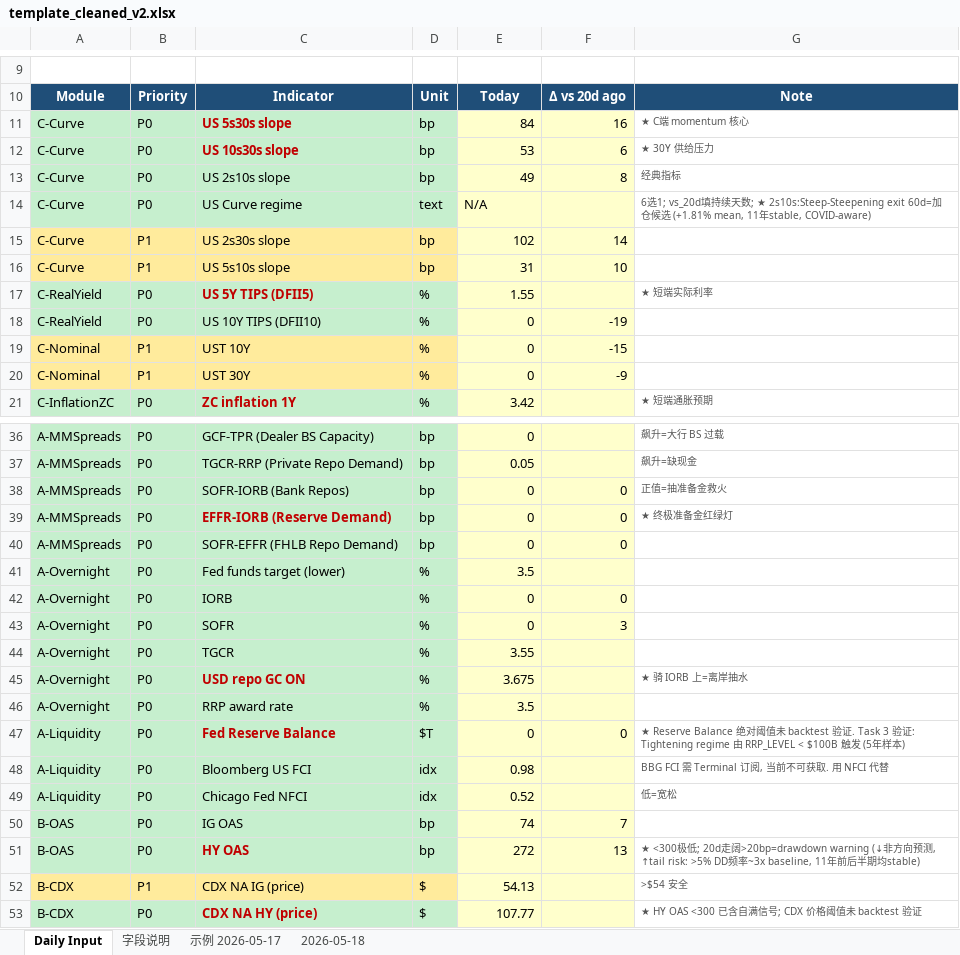
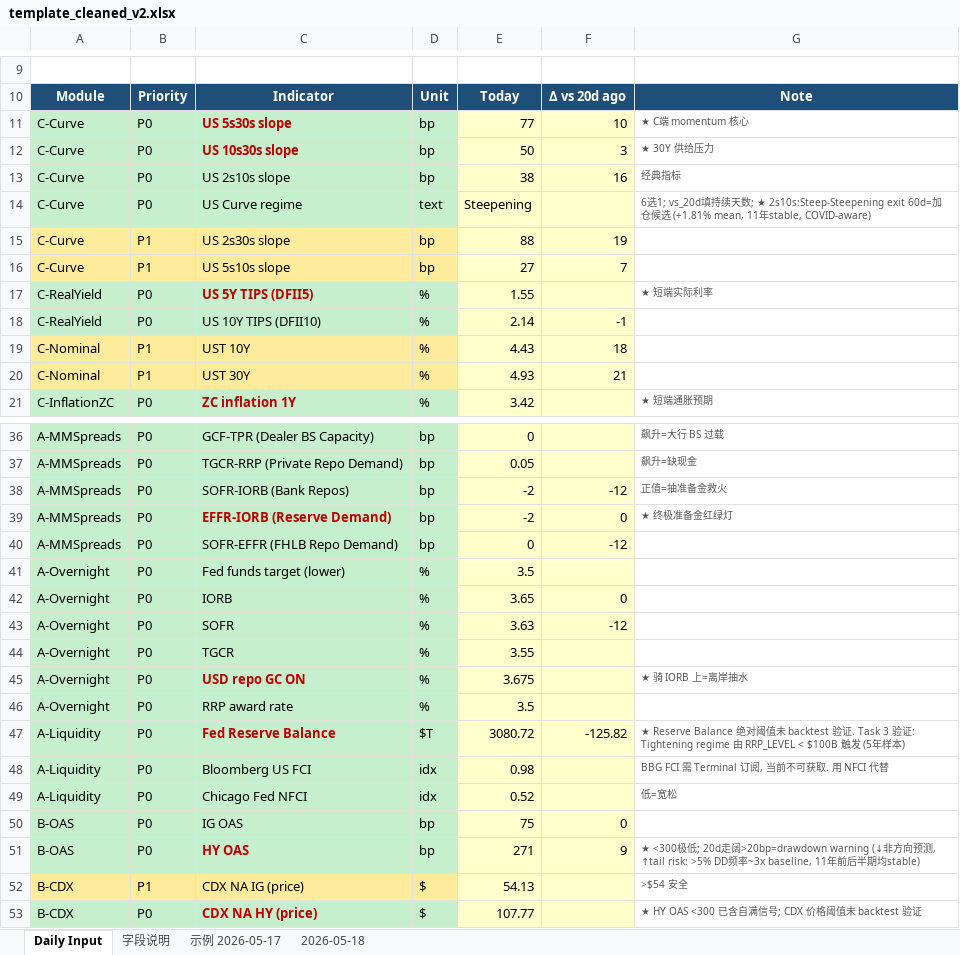
Before and after one commit to slowqqwin-beep/liquidity-monitor, an Excel workbook: template_cleaned_v2.xlsx, sheet Daily Input, drawn as a sheet; only a part is shown, gaps mark what is left out; values as stored, in another font and other column widths than the file's, no borders; the diff covers the shown part only; the diff names each change by its address in the sheet, - before the commit and + after, or states it on an @@ line.

```diff
--- a/template_cleaned_v2.xlsx (sheet Daily Input)
+++ b/template_cleaned_v2.xlsx (sheet Daily Input)
-E11: 84
+E11: 77
-F11: 16
+F11: 10
-E12: 53
+E12: 50
-F12: 6
+F12: 3
-E13: 49
+E13: 38
-F13: 8
+F13: 16
-E14: N/A
+E14: Steepening
-E15: 102
+E15: 88
-F15: 14
+F15: 19
-E16: 31
+E16: 27
-F16: 10
+F16: 7
-E18: 0
+E18: 2.14
-F18: -19
+F18: -1
-E19: 0
+E19: 4.43
-F19: -15
+F19: 18
-E20: 0
+E20: 4.93
-F20: -9
+F20: 21
-E38:E39: 0
+E38:E39: -2
-F38: 0
+F38: -12
-F40: 0
+F40: -12
-E42: 0
+E42: 3.65
-E43: 0
+E43: 3.63
-F43: 3
+F43: -12
-E47: 0
+E47: 3080.72
-F47: 0
+F47: -125.82
-E50: 74
+E50: 75
-F50: 7
+F50: 0
-E51: 272
+E51: 271
-F51: 13
+F51: 9
```
Also changed, not shown: 11 edited cells elsewhere in this sheet, 5 other files.
